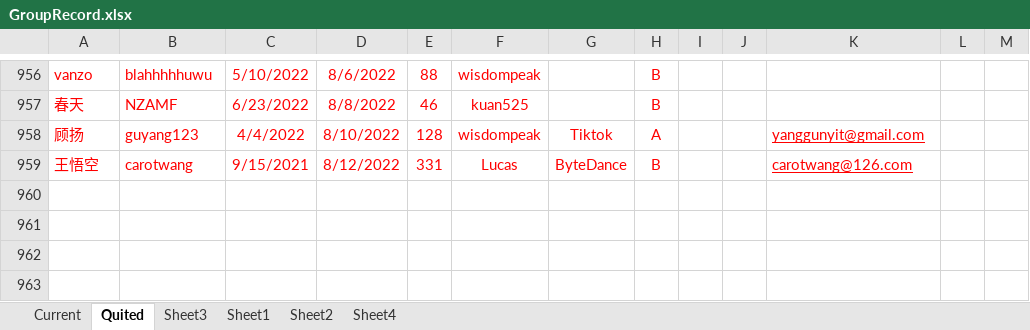
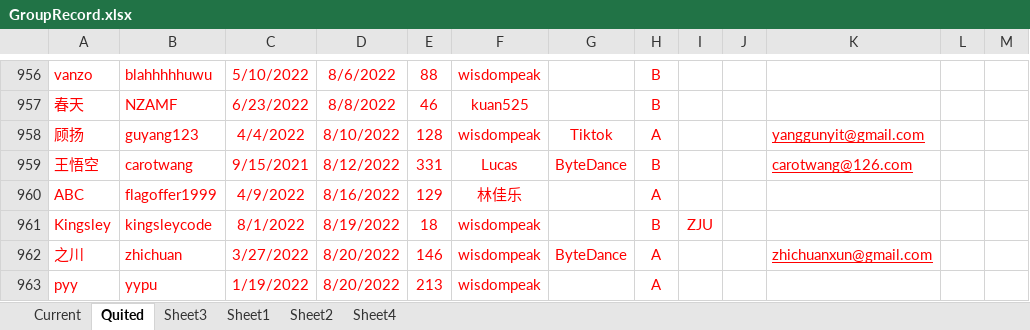
Before and after one commit to wisdompeak/lc-score-board, an Excel workbook: generateEXCEL/Data/Members/GroupRecord.xlsx, sheet Quited, drawn as a sheet; only a part is shown, gaps mark what is left out; values as stored, in another font and other column widths than the file's, no borders; the diff names each change by its address in the sheet, - before the commit and + after, or states it on an @@ line.

```diff
--- a/generateEXCEL/Data/Members/GroupRecord.xlsx (sheet Quited)
+++ b/generateEXCEL/Data/Members/GroupRecord.xlsx (sheet Quited)
+row 960: ABC | flagoffer1999 | 4/9/2022 | 8/16/2022 | 129 | 林佳乐 |  | A
+row 961: Kingsley | kingsleycode | 8/1/2022 | 8/19/2022 | 18 | wisdompeak |  | B | ZJU
+row 962: 之川 | zhichuan | 3/27/2022 | 8/20/2022 | 146 | wisdompeak | ByteDance | A |  |  | zhichuanxun@gmail.com
+row 963: pyy | yypu | 1/19/2022 | 8/20/2022 | 213 | wisdompeak |  | A
```
Also changed, not shown: sheet Current, generateEXCEL/graduates.xlsx, generateEXCEL/index.xlsx, 16 other files.
